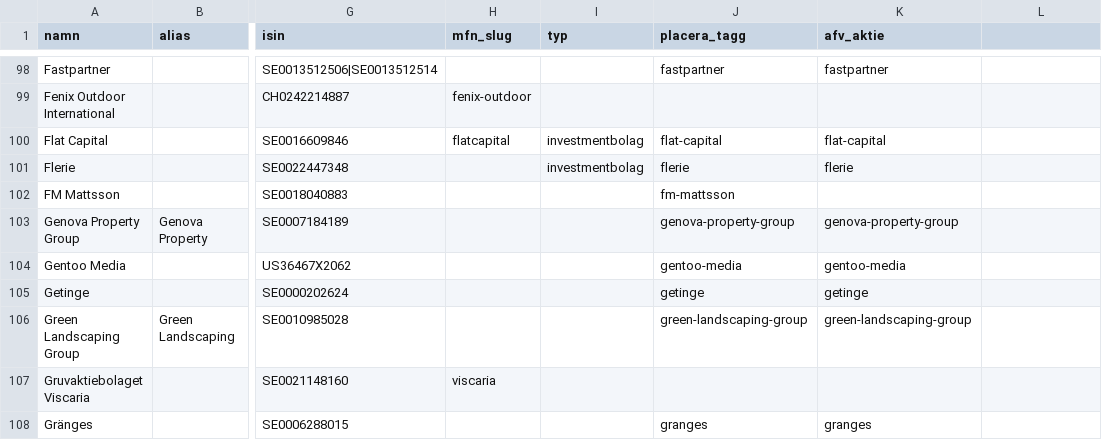
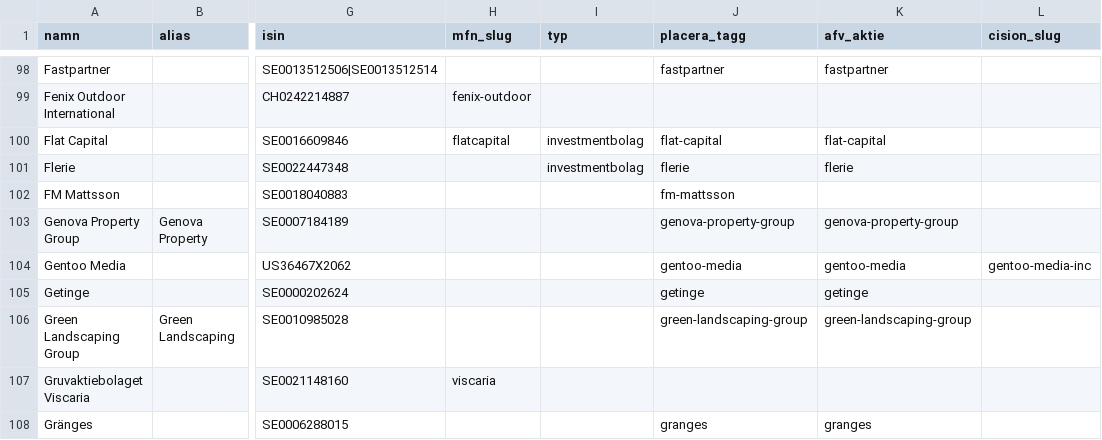
Before and after one commit to peternordengren-netizen/veckans-finans, a CSV file: data/instruments.csv, drawn as a sheet; only a part is shown, gaps mark what is left out; the diff names each change by its address in the sheet, - before the commit and + after, or states it on an @@ line.

```diff
--- a/data/instruments.csv
+++ b/data/instruments.csv
-L1: (empty)
+L1: cision_slug
-L104 (cision_slug): (empty)
+L104 (cision_slug): gentoo-media-inc
```
Also changed, not shown: 7 other files.
